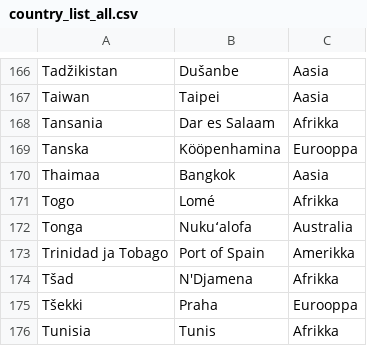
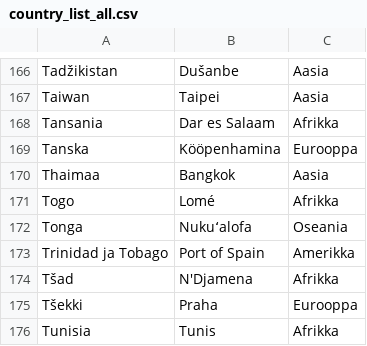
Before and after one commit to kerkkanen/ot-harjoitustyo, a CSV file: sovellus/data/country_list_all.csv, drawn as a sheet; only a part is shown, gaps mark what is left out; the diff covers the shown part only.

```diff
--- a/sovellus/data/country_list_all.csv
+++ b/sovellus/data/country_list_all.csv
@@ -171,3 +171,3 @@ Thaimaa,Bangkok,Aasia
 Togo,Lomé,Afrikka
-Tonga,Nukuʻalofa,Australia
+Tonga,Nukuʻalofa,Oseania
 Trinidad ja Tobago,Port of Spain,Amerikka
```
Also changed, not shown: 1 added row, 1 removed row and 14 edited cells elsewhere in this file, sovellus/data/highscores.csv, 11 other files.
